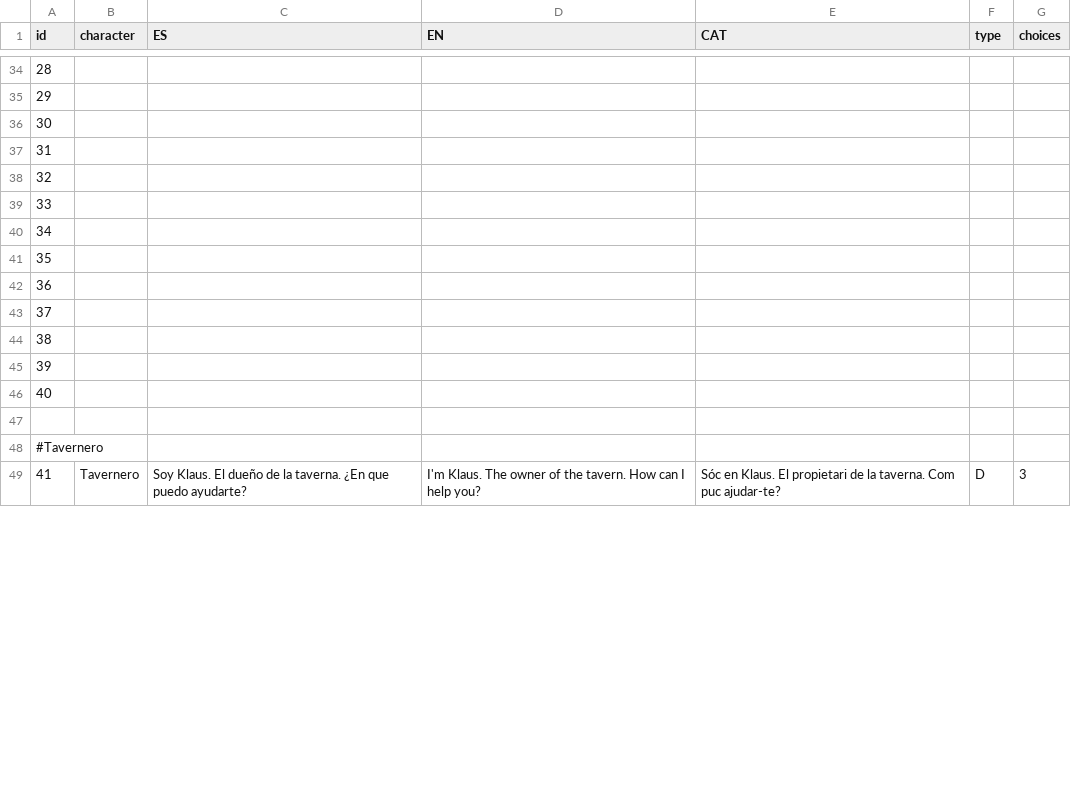
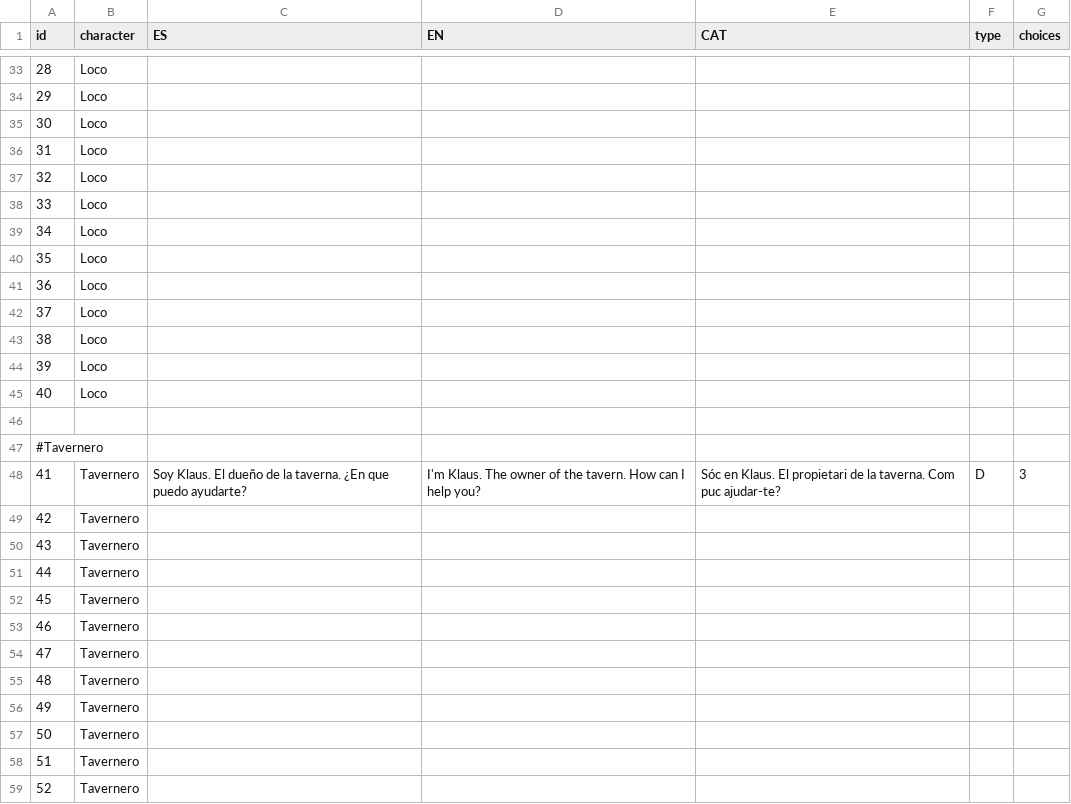
Before and after one commit to Pistachio-Studios/Puddles-Legacy, a CSV file: bin/dialogs.csv, drawn as a sheet; only a part is shown, gaps mark what is left out; addresses are those after the commit; the diff covers the shown part only; the diff names each change by its address in the sheet, - before the commit and + after, or states it on an @@ line.

```diff
--- a/bin/dialogs.csv
+++ b/bin/dialogs.csv
-B33:B45 (character): (empty)
+B33:B45 (character): Loco
+row 49: 42 | Tavernero
+row 50: 43 | Tavernero
+row 51: 44 | Tavernero
+row 52: 45 | Tavernero
+row 53: 46 | Tavernero
+row 54: 47 | Tavernero
+row 55: 48 | Tavernero
+row 56: 49 | Tavernero
+row 57: 50 | Tavernero
+row 58: 51 | Tavernero
+row 59: 52 | Tavernero
```
Also changed, not shown: 29 added rows, 24 removed rows, 25 edited cells and row numbers in column A elsewhere in this file.
